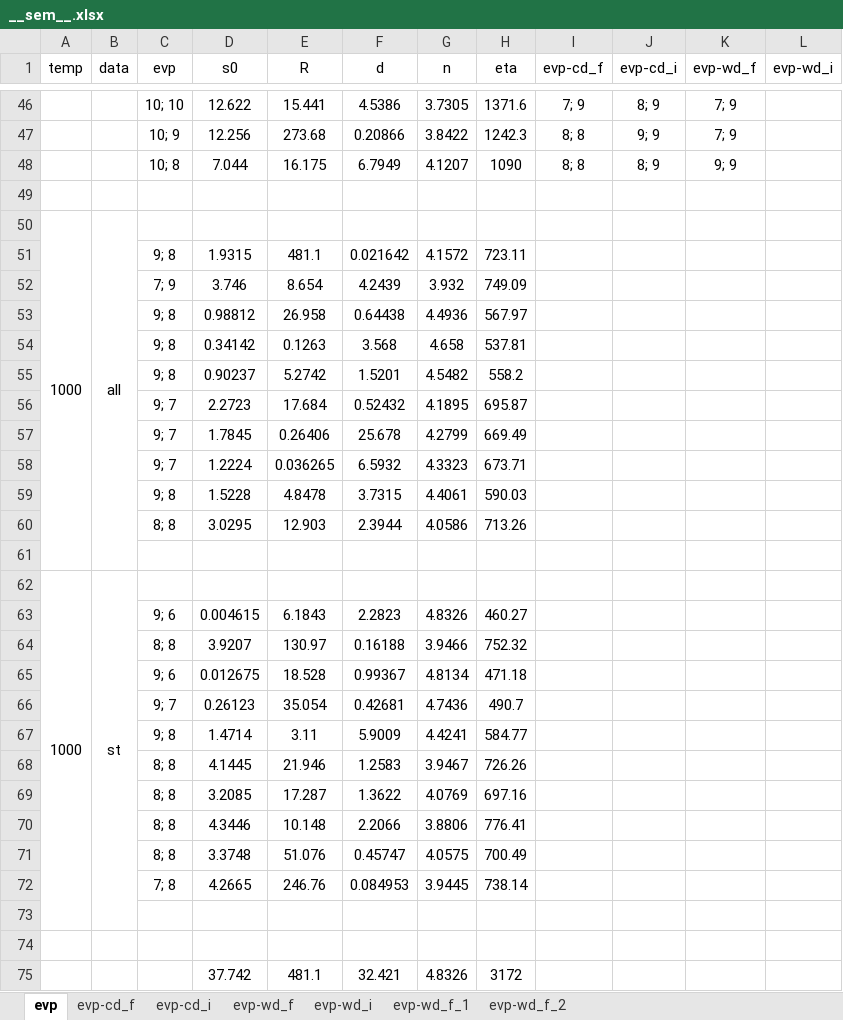
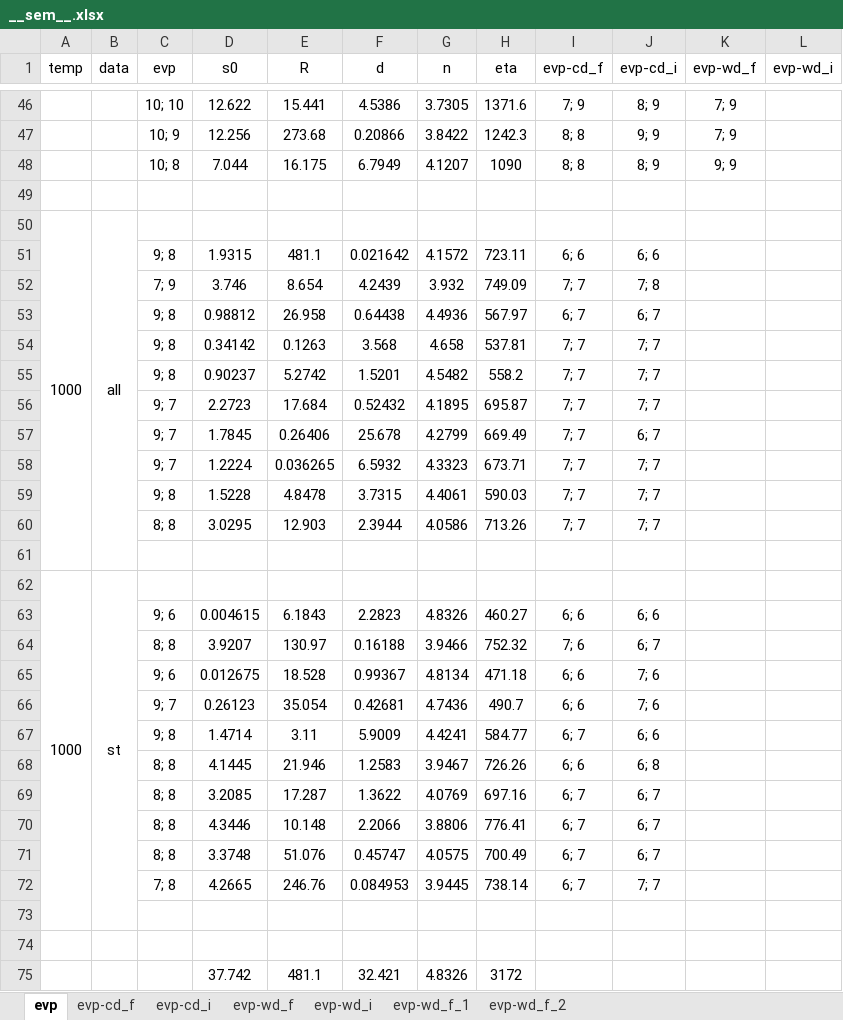
Before and after one commit to ACME-MG/moga_neml, an Excel workbook: scripts/__other__/__sem__.xlsx, sheet evp, drawn as a sheet; only a part is shown, gaps mark what is left out; values as stored, in another font and other column widths than the file's, no borders; the diff names each change by its address in the sheet, - before the commit and + after, or states it on an @@ line.

```diff
--- a/scripts/__other__/__sem__.xlsx (sheet evp)
+++ b/scripts/__other__/__sem__.xlsx (sheet evp)
-I51 (evp-cd_f): (empty)
+I51 (evp-cd_f): 6; 6
-J51 (evp-cd_i): (empty)
+J51 (evp-cd_i): 6; 6
-I52 (evp-cd_f): (empty)
+I52 (evp-cd_f): 7; 7
-J52 (evp-cd_i): (empty)
+J52 (evp-cd_i): 7; 8
-I53 (evp-cd_f): (empty)
+I53 (evp-cd_f): 6; 7
-J53 (evp-cd_i): (empty)
+J53 (evp-cd_i): 6; 7
-I54:I60 (evp-cd_f): (empty)
+I54:I60 (evp-cd_f): 7; 7
-J54:J56 (evp-cd_i): (empty)
+J54:J56 (evp-cd_i): 7; 7
-J57 (evp-cd_i): (empty)
+J57 (evp-cd_i): 6; 7
-J58:J60 (evp-cd_i): (empty)
+J58:J60 (evp-cd_i): 7; 7
-I63 (evp-cd_f): (empty)
+I63 (evp-cd_f): 6; 6
-J63 (evp-cd_i): (empty)
+J63 (evp-cd_i): 6; 6
-I64 (evp-cd_f): (empty)
+I64 (evp-cd_f): 7; 6
-J64 (evp-cd_i): (empty)
+J64 (evp-cd_i): 6; 7
-I65:I66 (evp-cd_f): (empty)
+I65:I66 (evp-cd_f): 6; 6
-J65:J66 (evp-cd_i): (empty)
+J65:J66 (evp-cd_i): 7; 6
-I67 (evp-cd_f): (empty)
+I67 (evp-cd_f): 6; 7
-J67 (evp-cd_i): (empty)
+J67 (evp-cd_i): 6; 6
-I68 (evp-cd_f): (empty)
+I68 (evp-cd_f): 6; 6
-J68 (evp-cd_i): (empty)
+J68 (evp-cd_i): 6; 8
-I69:I72 (evp-cd_f): (empty)
+I69:I72 (evp-cd_f): 6; 7
-J69:J71 (evp-cd_i): (empty)
+J69:J71 (evp-cd_i): 6; 7
-J72 (evp-cd_i): (empty)
+J72 (evp-cd_i): 7; 7
```
Also changed, not shown: sheet evp-cd_i, sheet evp-cd_f, 42 other files.
